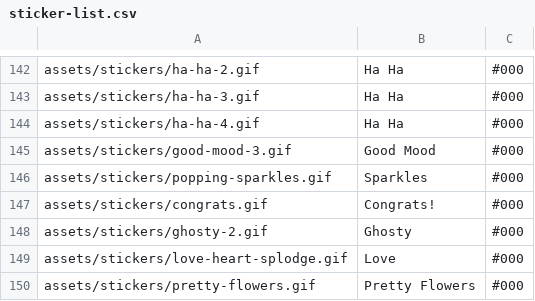
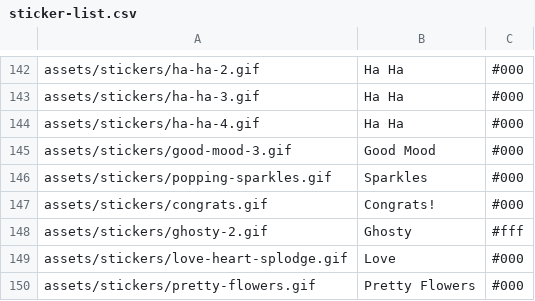
Before and after one commit to Motivesoft/condaluna, a CSV file: assets/scripts/sticker-list.csv, drawn as a sheet; only a part is shown, gaps mark what is left out; the diff names each change by its address in the sheet, - before the commit and + after, or states it on an @@ line.

```diff
--- a/assets/scripts/sticker-list.csv
+++ b/assets/scripts/sticker-list.csv
-C148: #000
+C148: #fff
```
Also changed, not shown: 1 other file.
